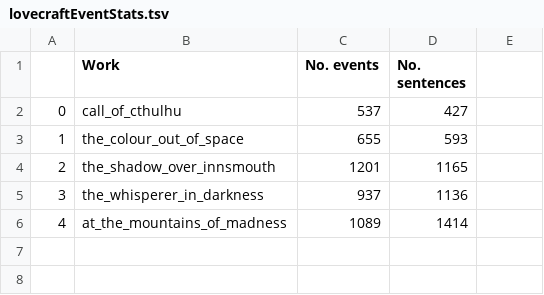
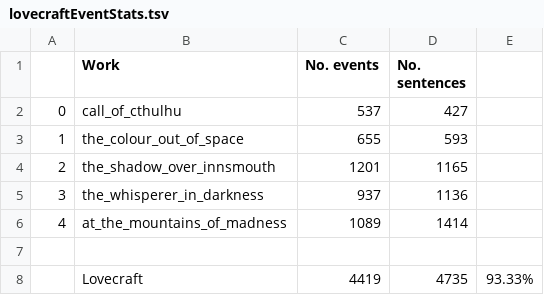
Before and after one commit to danoprica/dizertatie-bookNLP, a TSV file: works/lovecraft/lovecraftEventStats.tsv, drawn as a sheet; the diff names each change by its address in the sheet, - before the commit and + after, or states it on an @@ line.

Commit message:
Events/sentence percentage Lovecraft and Dick

```diff
--- a/works/lovecraft/lovecraftEventStats.tsv
+++ b/works/lovecraft/lovecraftEventStats.tsv
+row 7: (empty)
+row 8:  | Lovecraft | 4419 | 4735 | 93.33%
```
Also changed, not shown: 8 other files.
